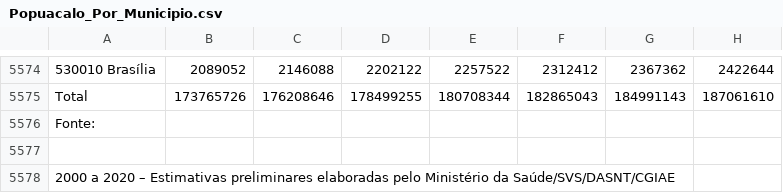
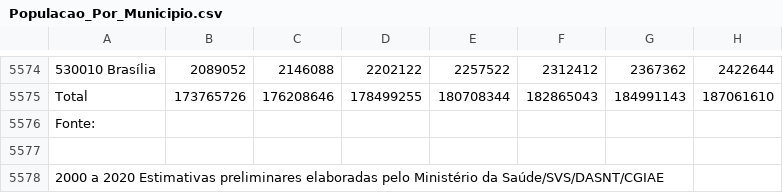
Before and after one commit to AmorimVinicius/DataScience, a CSV file: Populacao_Por_Municipio.csv (was Popuacalo_Por_Municipio.csv), drawn as a sheet; only a part is shown, gaps mark what is left out; the diff names each change by its address in the sheet, - before the commit and + after, or states it on an @@ line.

Commit message:
Rename Popuacalo_Por_Municipio.csv to Populacao_Por_Municipio.csv

```diff
--- a/Popuacalo_Por_Municipio.csv
+++ b/Populacao_Por_Municipio.csv
-A5578: …a 2020 – Estimativas preliminares…
+A5578: …a 2020 Estimativas preliminares…
```
